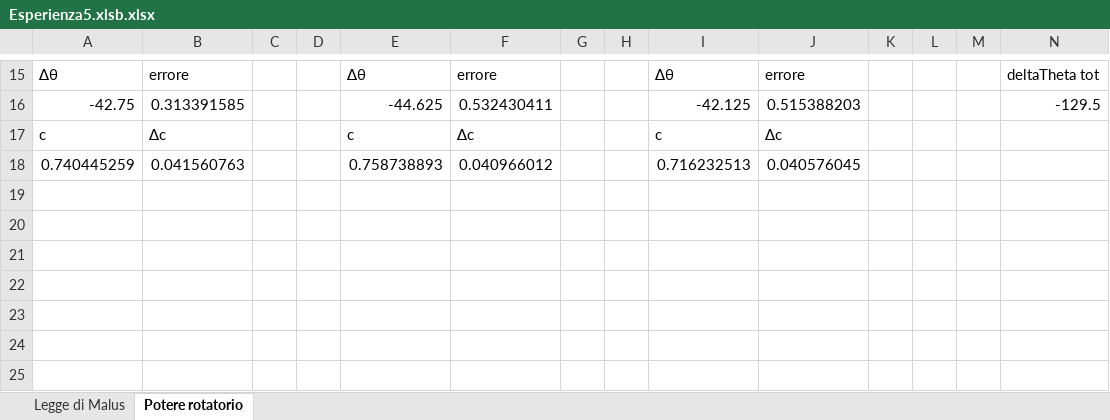
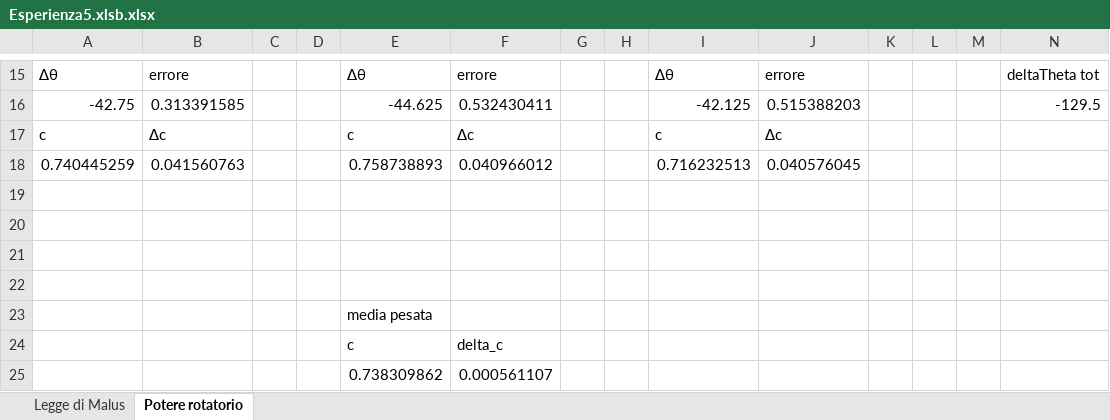
Before and after one commit to vittoriomadonna/OOL_esp5, an Excel workbook: Esperienza5.xlsb.xlsx, sheet Potere rotatorio, drawn as a sheet; only a part is shown, gaps mark what is left out; values as stored, in another font and other column widths than the file's, no borders; rows hold the shown columns only; the diff names each change by its address in the sheet, - before the commit and + after, or states it on an @@ line.

```diff
--- a/Esperienza5.xlsb.xlsx (sheet Potere rotatorio)
+++ b/Esperienza5.xlsb.xlsx (sheet Potere rotatorio)
+row 19: (empty)
+row 20: (empty)
+row 21: (empty)
+row 22: (empty)
+row 23:  |  |  |  | media pesata
+row 24:  |  |  |  | c | delta_c
+row 25:  |  |  |  | 0.738309862 | 0.000561107
```
Also changed, not shown: sheet Legge di Malus, charts or pictures.
